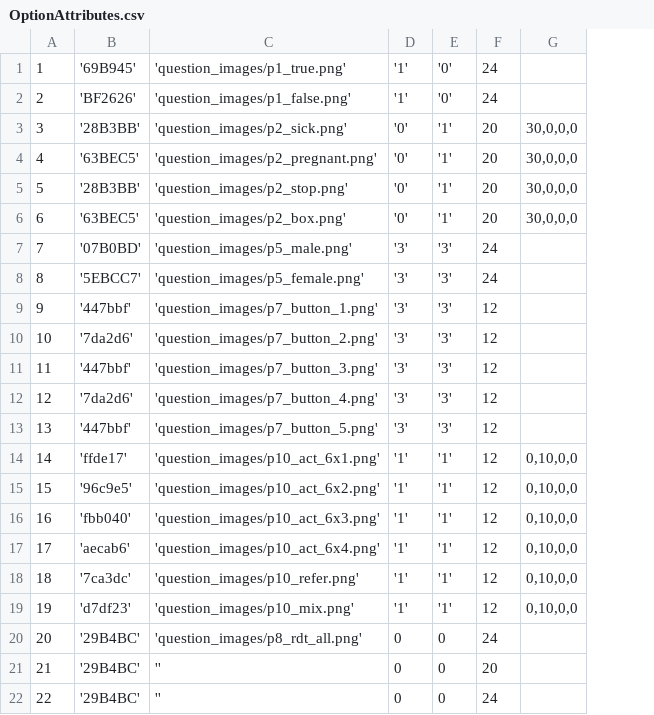
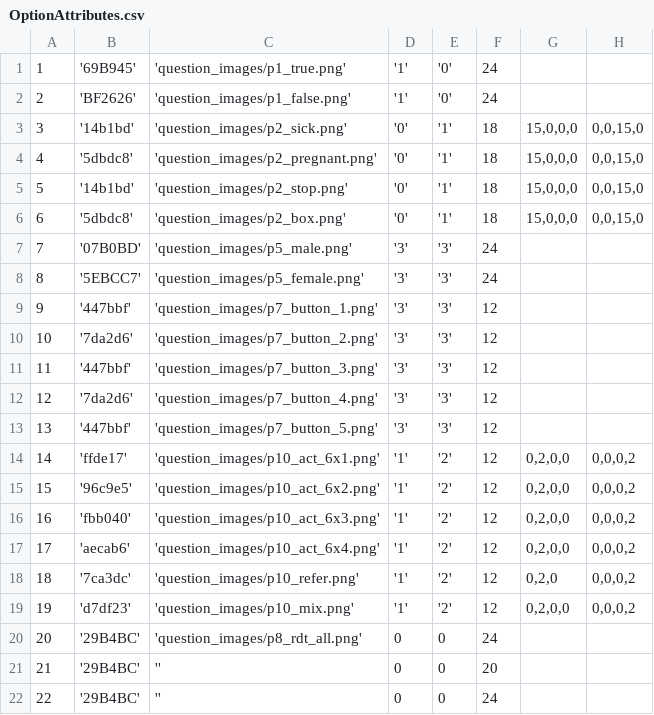
Before and after one commit to EyeSeeTea/pictureapp, a CSV file: app/src/laos/assets/OptionAttributes.csv, drawn as a sheet; only a part is shown; removed rows and columns are numbered as before the commit, all else as after; the diff names each change by its address in the sheet, - before the commit and + after, or states it on an @@ line.

```diff
--- a/app/src/laos/assets/OptionAttributes.csv
+++ b/app/src/laos/assets/OptionAttributes.csv
-column G, rows 3-19: 30,0,0,0 | 30,0,0,0 | 30,0,0,0 | 30,0,0,0 |  |  |  |  |  |  |  | 0,10,0,0 | 0,10,0,0 | 0,10,0,0 | 0,10,0,0 | 0,10,0,0 | 0,10,0,0
+column G, rows 3-19: 15,0,0,0 | 15,0,0,0 | 15,0,0,0 | 15,0,0,0 |  |  |  |  |  |  |  | 0,2,0,0 | 0,2,0,0 | 0,2,0,0 | 0,2,0,0 | 0,2,0 | 0,2,0,0
+column H, rows 3-19: 0,0,15,0 | 0,0,15,0 | 0,0,15,0 | 0,0,15,0 |  |  |  |  |  |  |  | 0,0,0,2 | 0,0,0,2 | 0,0,0,2 | 0,0,0,2 | 0,0,0,2 | 0,0,0,2
-B3: '28B3BB'
+B3: '14b1bd'
-F3:F6: 20
+F3:F6: 18
-B4: '63BEC5'
+B4: '5dbdc8'
-B5: '28B3BB'
+B5: '14b1bd'
-B6: '63BEC5'
+B6: '5dbdc8'
-E14:E19: '1'
+E14:E19: '2'
```
Also changed, not shown: 14 other files.
